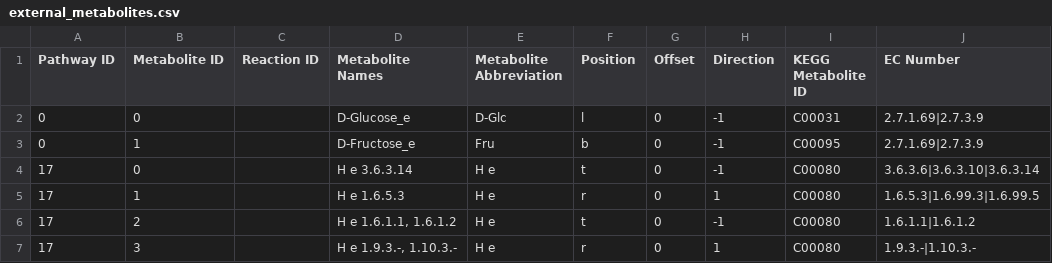
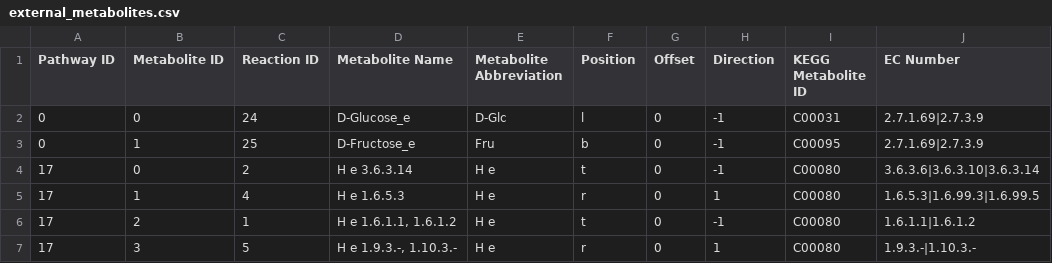
Before and after one commit to jimkell/mostSandbox, a CSV file: external_metabolites.csv, drawn as a sheet; only a part is shown; the diff names each change by its address in the sheet, - before the commit and + after, or states it on an @@ line.

```diff
--- a/external_metabolites.csv
+++ b/external_metabolites.csv
-D1: Metabolite Names
+D1: Metabolite Name
-C2 (Reaction ID): (empty)
+C2 (Reaction ID): 24
-C3 (Reaction ID): (empty)
+C3 (Reaction ID): 25
-C4 (Reaction ID): (empty)
+C4 (Reaction ID): 2
-C5 (Reaction ID): (empty)
+C5 (Reaction ID): 4
-C6 (Reaction ID): (empty)
+C6 (Reaction ID): 1
-C7 (Reaction ID): (empty)
+C7 (Reaction ID): 5
```
Also changed, not shown: etc/visualization/pathway_metabolite_positions.csv, etc/visualization/pathways_reaction_positions.csv, 5 other files.
